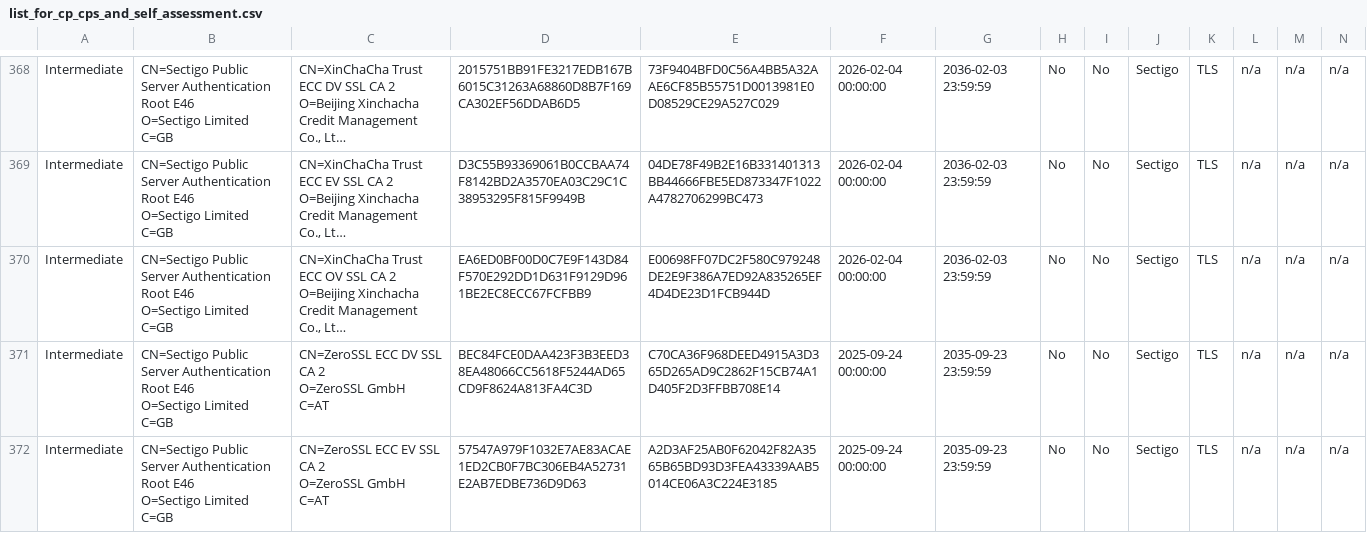
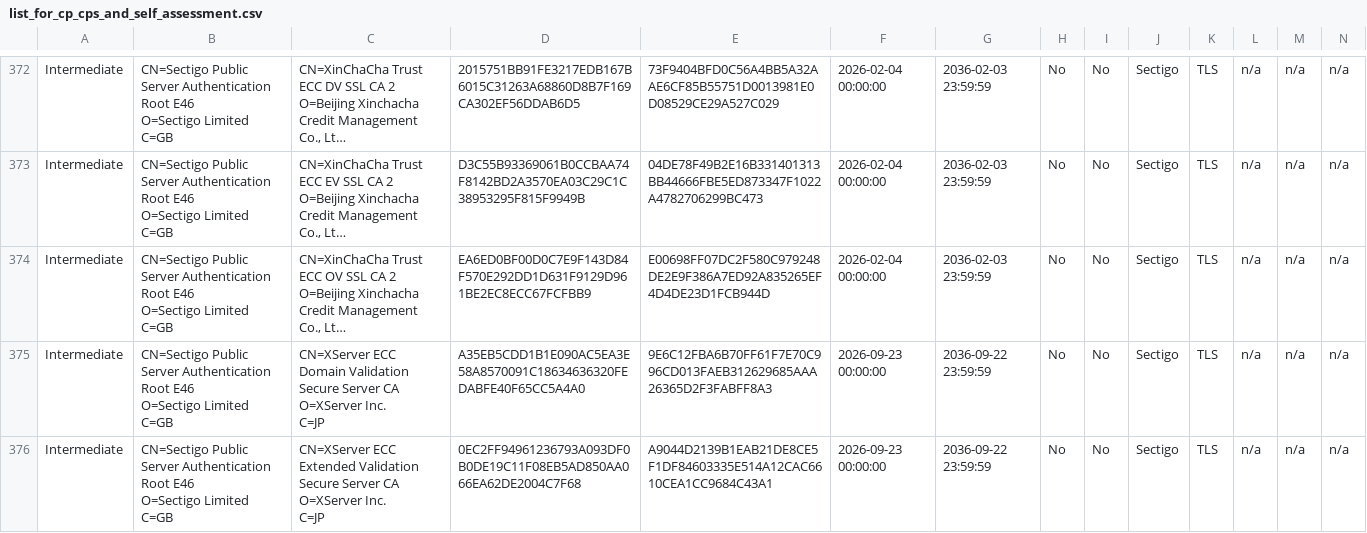
Before and after one commit to sectigo/ca_certificate_lists, a CSV file: cp_cps_and_self_assessment/list_for_cp_cps_and_self_assessment.csv, drawn as a sheet; only a part is shown, gaps mark what is left out; the shorter side is filled out with more unchanged rows; long unchanged cells end in …; rows hold the shown columns only; ↵ is a line break in a cell; the diff covers the shown part only; the diff names each change by its address in the sheet, - before the commit and + after, or states it on an @@ line.

Commit message:
feat: CP/CPS/Self-Assessment list update, observed at 2026-10-04T03:08:00 UTC

```diff
--- a/cp_cps_and_self_assessment/list_for_cp_cps_and_self_assessment.csv
+++ b/cp_cps_and_self_assessment/list_for_cp_cps_and_self_assessment.csv
+row 375: Intermediate | CN=Sectigo Public Server Authentication Root E46 ↵ O=Sectigo Limited ↵ C=GB | CN=XServer ECC Domain Validation Secure Server CA ↵ O=XServer Inc. ↵ C=JP | A35EB5CDD1B1E090AC5EA3E58A8570091C18634636320FEDABFE40F65CC5A4A0 | 9E6C12FBA6B70FF61F7E70C996CD013FAEB312629685AAA26365D2F3FABFF8A3 | 2026-09-23 00:00:00 | 2036-09-22 23:59:59 | No | No | Sectigo | TLS | n/a | n/a | n/a
+row 376: Intermediate | CN=Sectigo Public Server Authentication Root E46 ↵ O=Sectigo Limited ↵ C=GB | CN=XServer ECC Extended Validation Secure Server CA ↵ O=XServer Inc. ↵ C=JP | 0EC2FF94961236793A093DF0B0DE19C11F08EB5AD850AA066EA62DE2004C7F68 | A9044D2139B1EAB21DE8CE5F1DF84603335E514A12CAC6610CEA1CC9684C43A1 | 2026-09-23 00:00:00 | 2036-09-22 23:59:59 | No | No | Sectigo | TLS | n/a | n/a | n/a
```
Also changed, not shown: 8 added rows and 4 edited cells elsewhere in this file.
